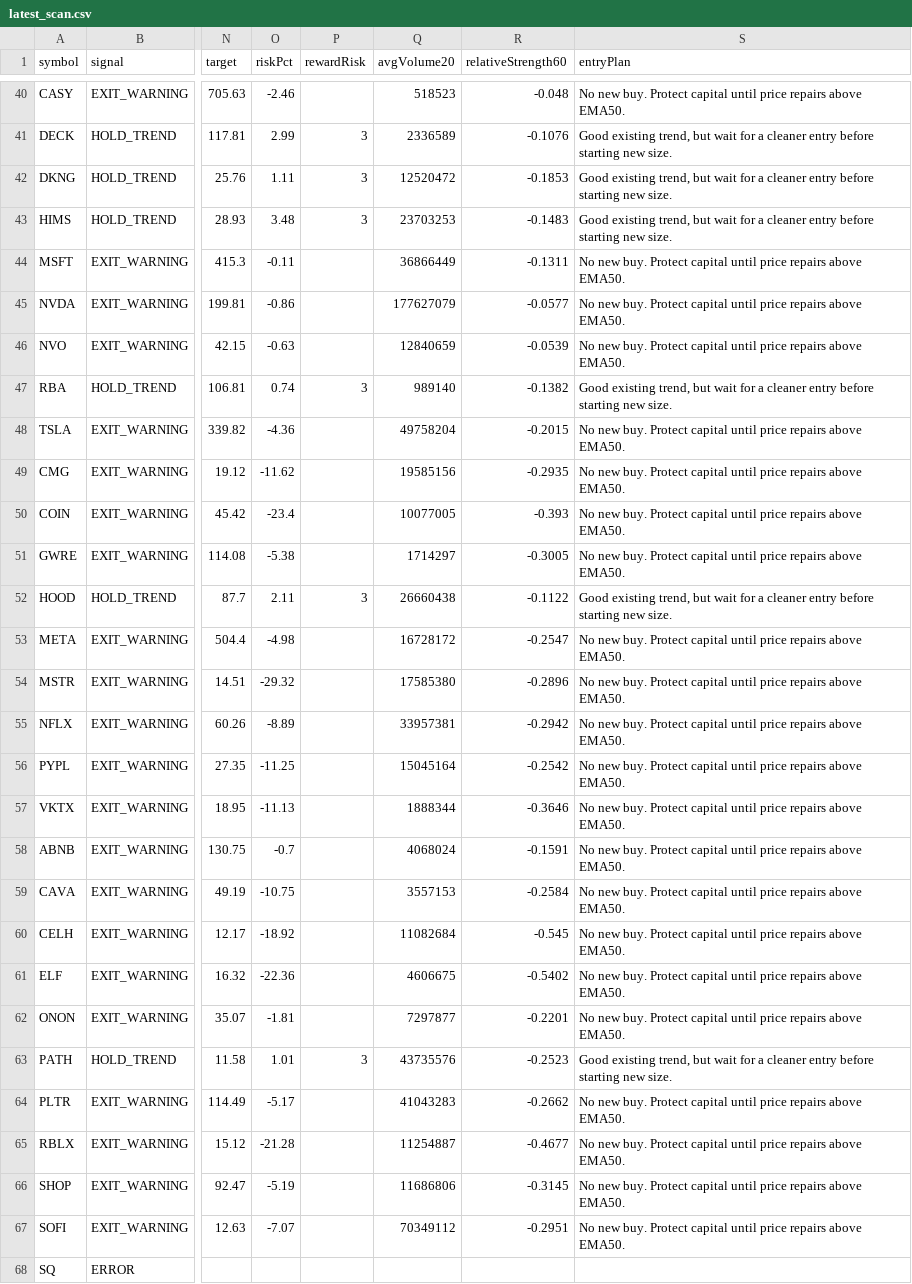
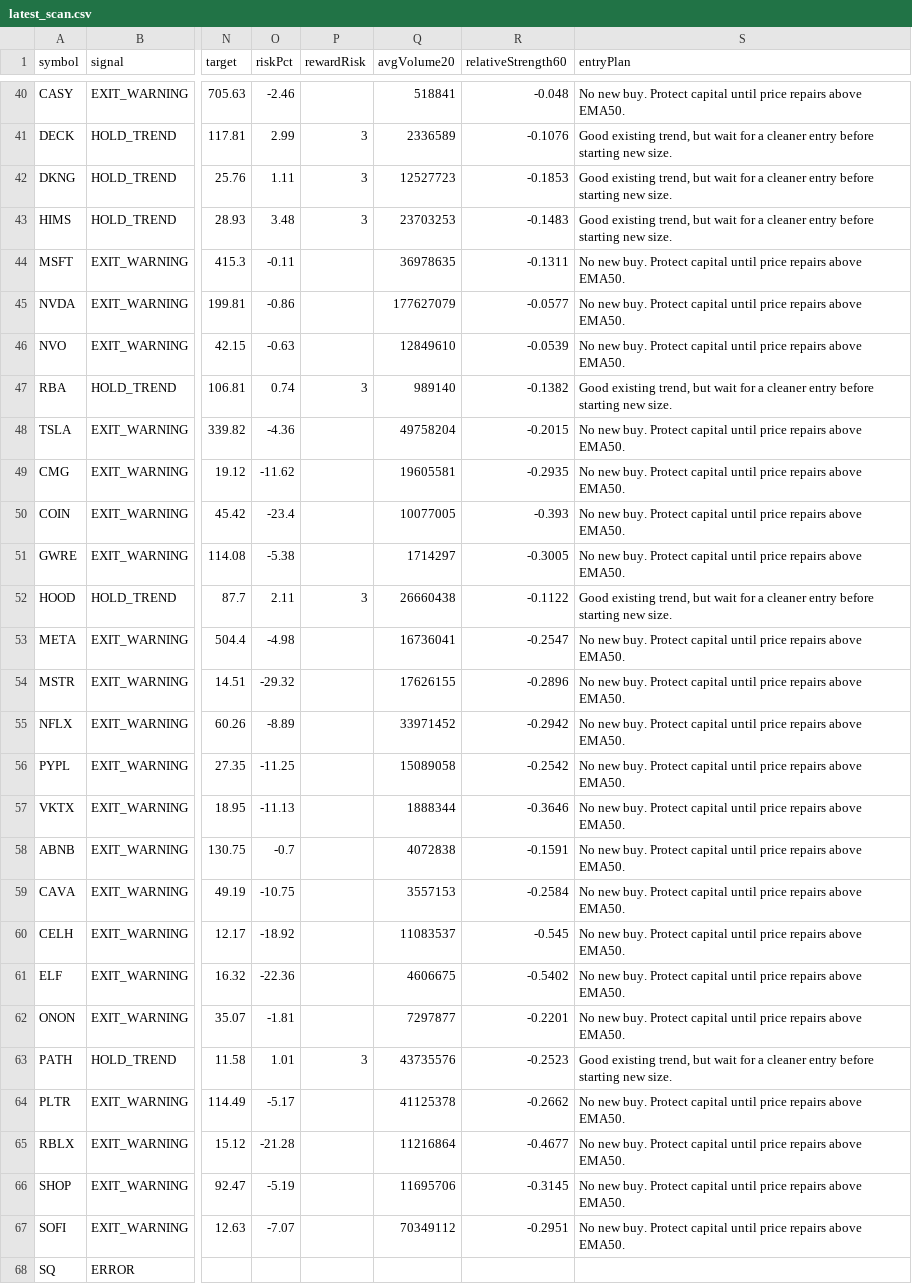
Before and after one commit to narendra0467/Trading-System, a CSV file: reports/latest_scan.csv, drawn as a sheet; only a part is shown, gaps mark what is left out; the diff covers the shown part only; the diff names each change by its address in the sheet, - before the commit and + after, or states it on an @@ line.

```diff
--- a/reports/latest_scan.csv
+++ b/reports/latest_scan.csv
-Q40 (avgVolume20): 518523
+Q40 (avgVolume20): 518841
-Q42 (avgVolume20): 12520472
+Q42 (avgVolume20): 12527723
-Q44 (avgVolume20): 36866449
+Q44 (avgVolume20): 36978635
-Q46 (avgVolume20): 12840659
+Q46 (avgVolume20): 12849610
-Q49 (avgVolume20): 19585156
+Q49 (avgVolume20): 19605581
-Q53 (avgVolume20): 16728172
+Q53 (avgVolume20): 16736041
-Q54 (avgVolume20): 17585380
+Q54 (avgVolume20): 17626155
-Q55 (avgVolume20): 33957381
+Q55 (avgVolume20): 33971452
-Q56 (avgVolume20): 15045164
+Q56 (avgVolume20): 15089058
-Q58 (avgVolume20): 4068024
+Q58 (avgVolume20): 4072838
-Q60 (avgVolume20): 11082684
+Q60 (avgVolume20): 11083537
-Q64 (avgVolume20): 41043283
+Q64 (avgVolume20): 41125378
-Q65 (avgVolume20): 11254887
+Q65 (avgVolume20): 11216864
-Q66 (avgVolume20): 11686806
+Q66 (avgVolume20): 11695706
```
Also changed, not shown: 2 added rows, 2 removed rows and 21 edited cells elsewhere in this file, reports/hidden_multibagger_discovery_scanner.csv, reports/latest_high_risk_scan.csv, 17 other files.
